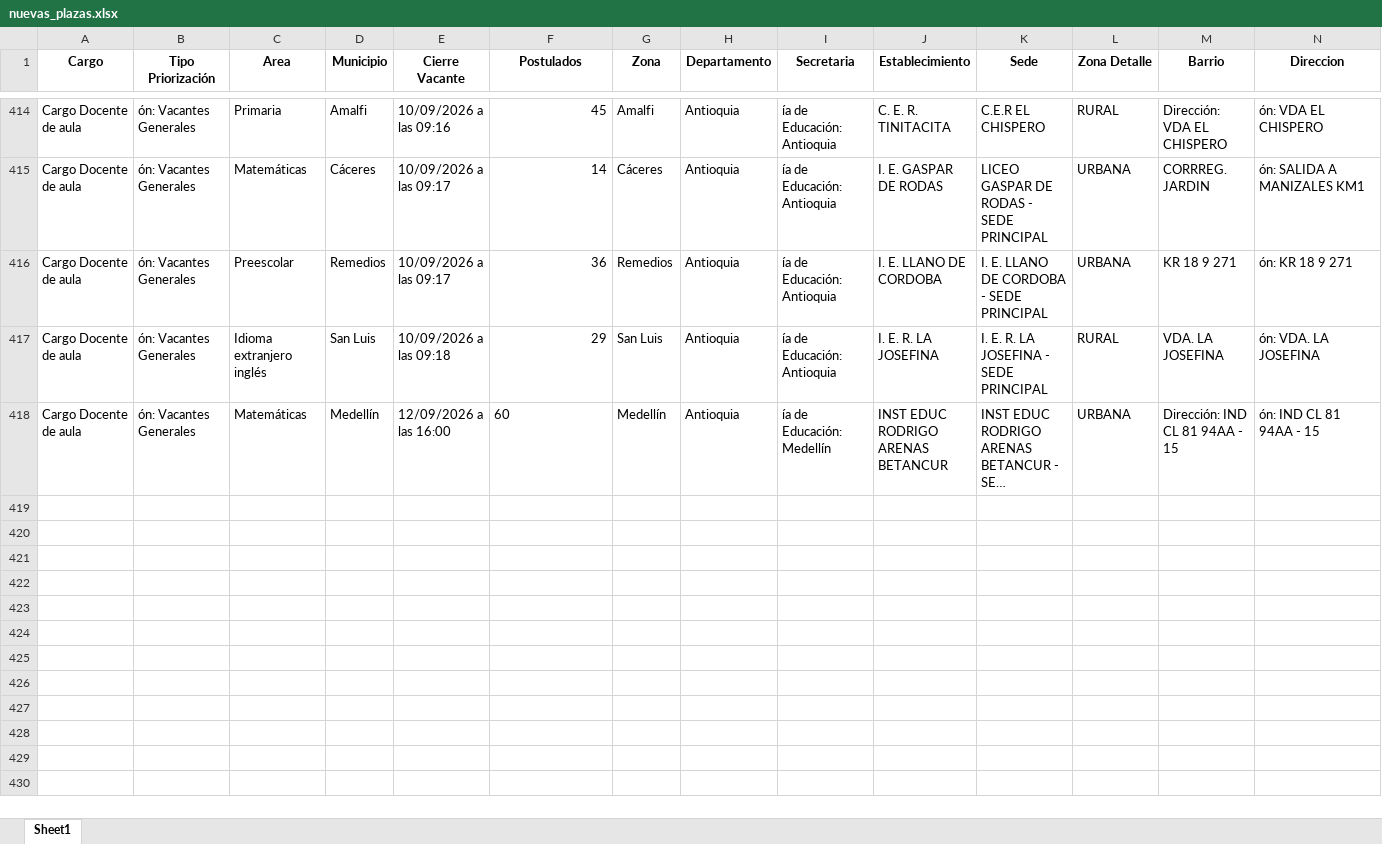
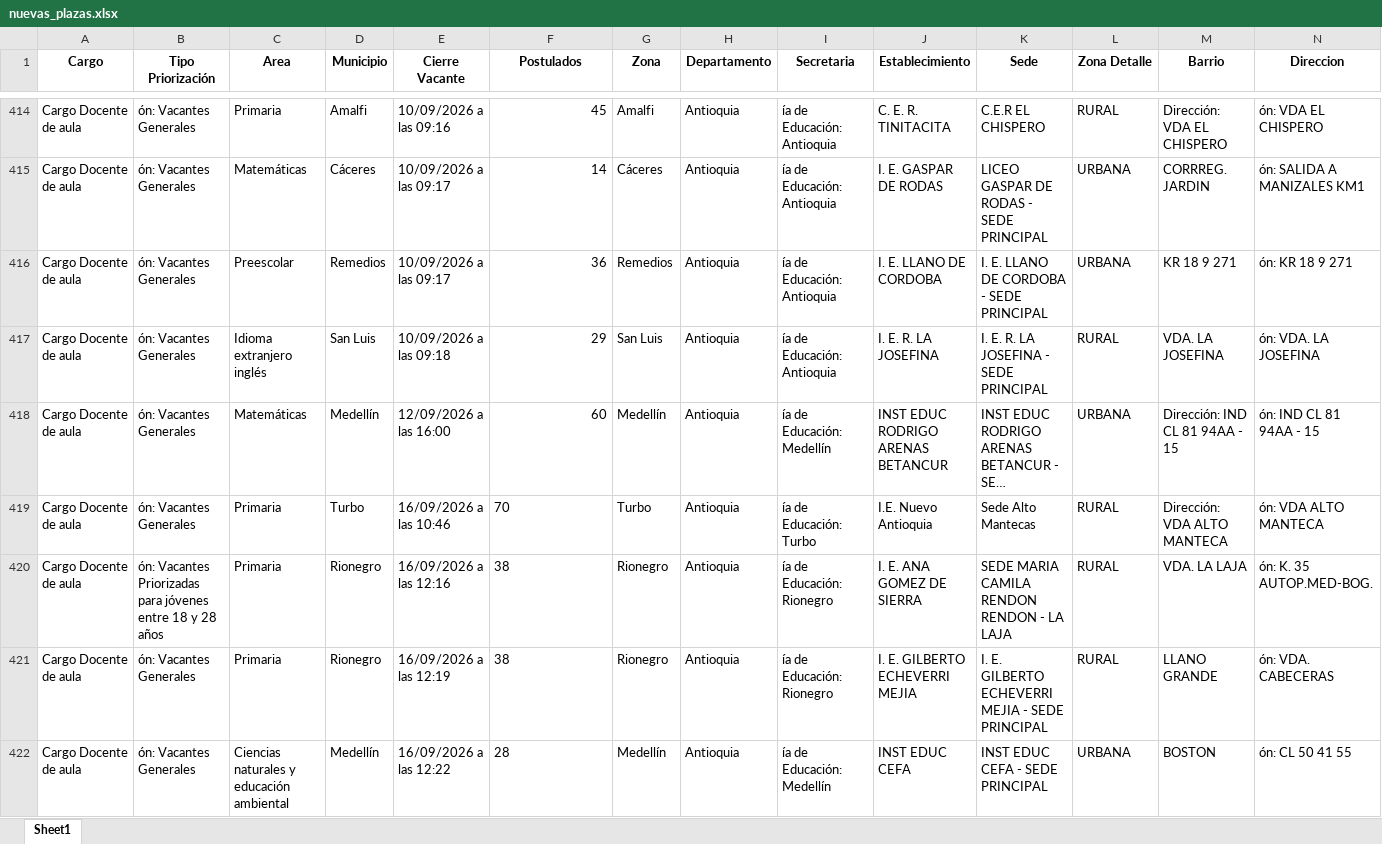
Before and after one commit to paezdev/SMaestro, an Excel workbook: nuevas_plazas.xlsx, sheet Sheet1, drawn as a sheet; only a part is shown, gaps mark what is left out; long unchanged cells end in …; values as stored, in another font and other column widths than the file's, no borders; rows hold the shown columns only; the diff names each change by its address in the sheet, - before the commit and + after, or states it on an @@ line.

```diff
--- a/nuevas_plazas.xlsx (sheet Sheet1)
+++ b/nuevas_plazas.xlsx (sheet Sheet1)
-F418 alignment: left
+F418 alignment: right
+row 419: Cargo Docente de aula | ón: Vacantes Generales | Primaria | Turbo | 16/09/2026 a las 10:46 | 70 | Turbo | Antioquia | ía de Educación: Turbo | I.E. Nuevo Antioquia | Sede Alto Mantecas | RURAL | Dirección: VDA ALTO MANTECA | ón: VDA ALTO MANTECA
+row 420: Cargo Docente de aula | ón: Vacantes Priorizadas para jóvenes entre 18 y 28 años | Primaria | Rionegro | 16/09/2026 a las 12:16 | 38 | Rionegro | Antioquia | ía de Educación: Rionegro | I. E. ANA GOMEZ DE SIERRA | SEDE MARIA CAMILA RENDON RENDON - LA LAJA | RURAL | VDA. LA LAJA | ón: K. 35 AUTOP.MED-BOG.
+row 421: Cargo Docente de aula | ón: Vacantes Generales | Primaria | Rionegro | 16/09/2026 a las 12:19 | 38 | Rionegro | Antioquia | ía de Educación: Rionegro | I. E. GILBERTO ECHEVERRI MEJIA | I. E. GILBERTO ECHEVERRI MEJIA - SEDE PRINCIPAL | RURAL | LLANO GRANDE | ón: VDA. CABECERAS
+row 422: Cargo Docente de aula | ón: Vacantes Generales | Ciencias naturales y educación ambiental | Medellín | 16/09/2026 a las 12:22 | 28 | Medellín | Antioquia | ía de Educación: Medellín | INST EDUC CEFA | INST EDUC CEFA - SEDE PRINCIPAL | URBANA | BOSTON | ón: CL 50 41 55
```
Also changed, not shown: 1 other file.
